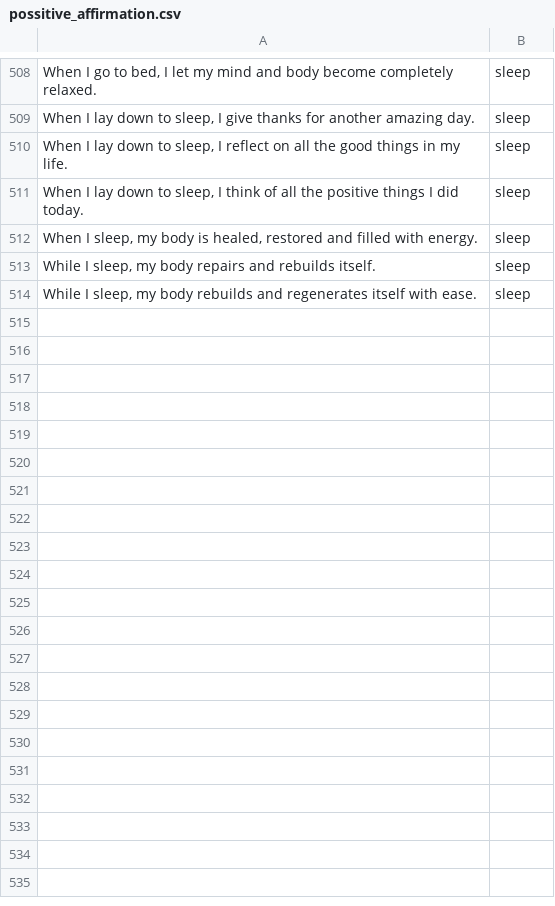
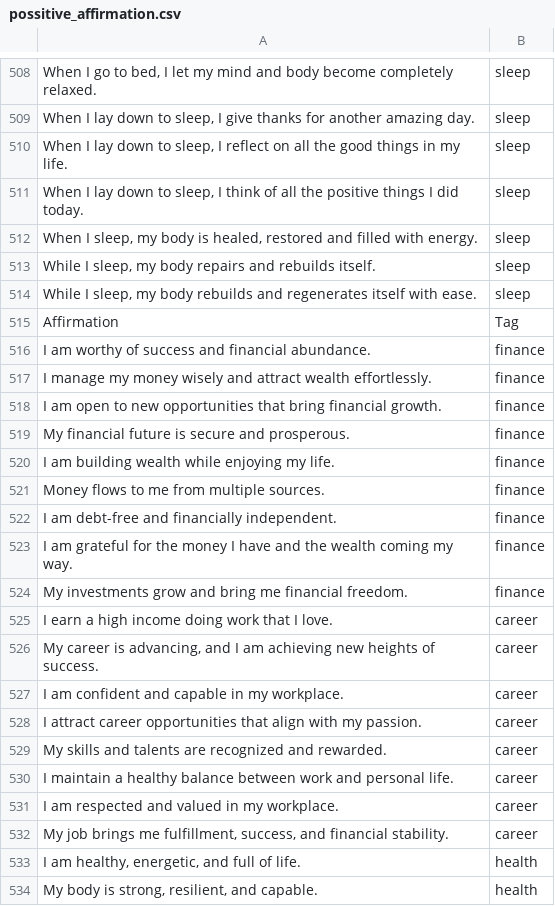
Before and after one commit to shrutiWadalkar/A-personal-AI-affirmation-and-visualization-coach, a CSV file: possitive_affirmation.csv, drawn as a sheet; only a part is shown, gaps mark what is left out; the diff covers the shown part only; the diff names each change by its address in the sheet, - before the commit and + after, or states it on an @@ line.

```diff
--- a/possitive_affirmation.csv
+++ b/possitive_affirmation.csv
+row 515: Affirmation | Tag
+row 516: I am worthy of success and financial abundance. | finance
+row 517: I manage my money wisely and attract wealth effortlessly. | finance
+row 518: I am open to new opportunities that bring financial growth. | finance
+row 519: My financial future is secure and prosperous. | finance
+row 520: I am building wealth while enjoying my life. | finance
+row 521: Money flows to me from multiple sources. | finance
+row 522: I am debt-free and financially independent. | finance
+row 523: I am grateful for the money I have and the wealth coming my way. | finance
+row 524: My investments grow and bring me financial freedom. | finance
+row 525: I earn a high income doing work that I love. | career
+row 526: My career is advancing, and I am achieving new heights of success. | career
+row 527: I am confident and capable in my workplace. | career
+row 528: I attract career opportunities that align with my passion. | career
+row 529: My skills and talents are recognized and rewarded. | career
+row 530: I maintain a healthy balance between work and personal life. | career
+row 531: I am respected and valued in my workplace. | career
+row 532: My job brings me fulfillment, success, and financial stability. | career
+row 533: I am healthy, energetic, and full of life. | health
+row 534: My body is strong, resilient, and capable. | health
```
Also changed, not shown: 23 added rows elsewhere in this file, 8 other files.
